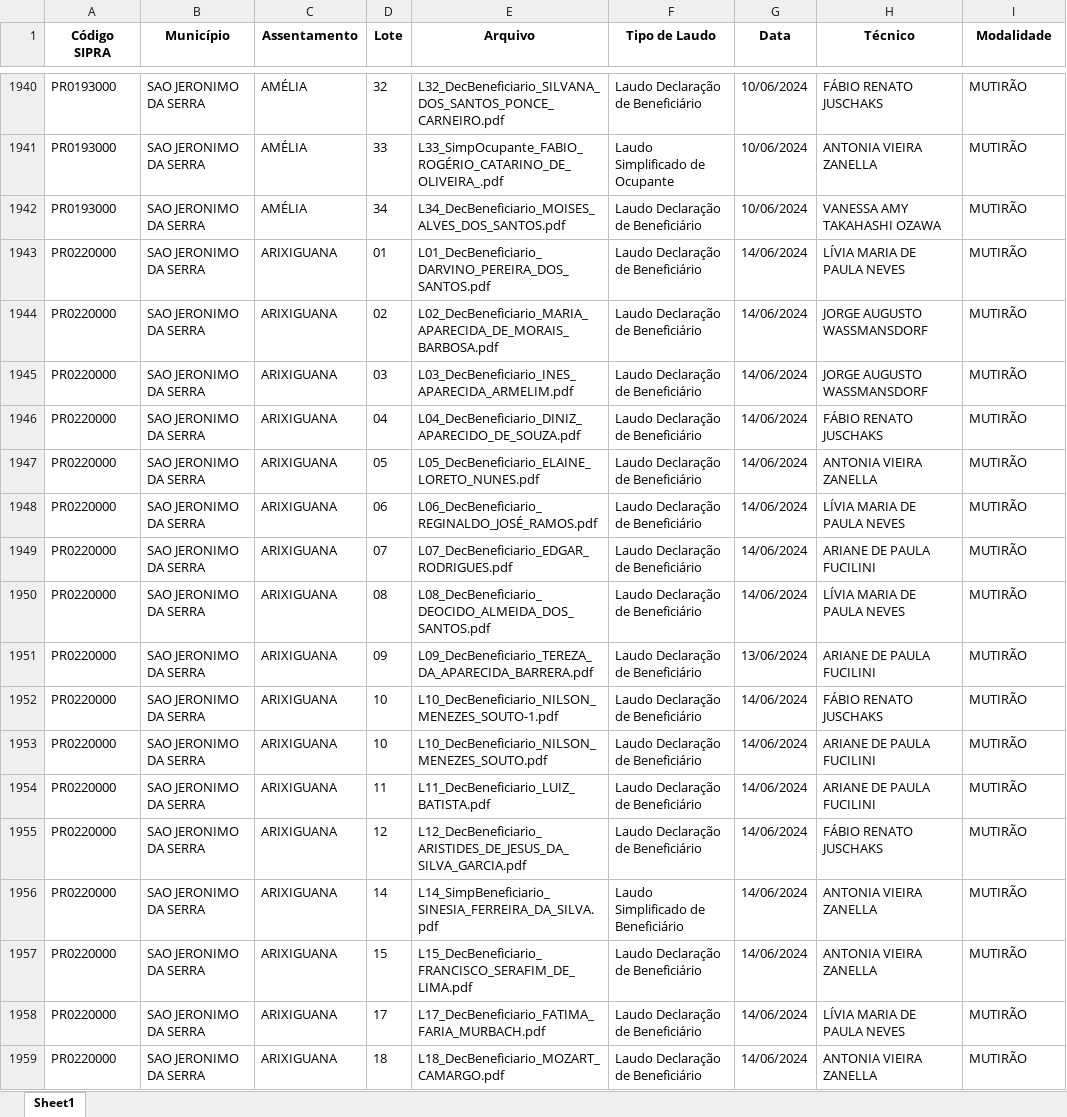
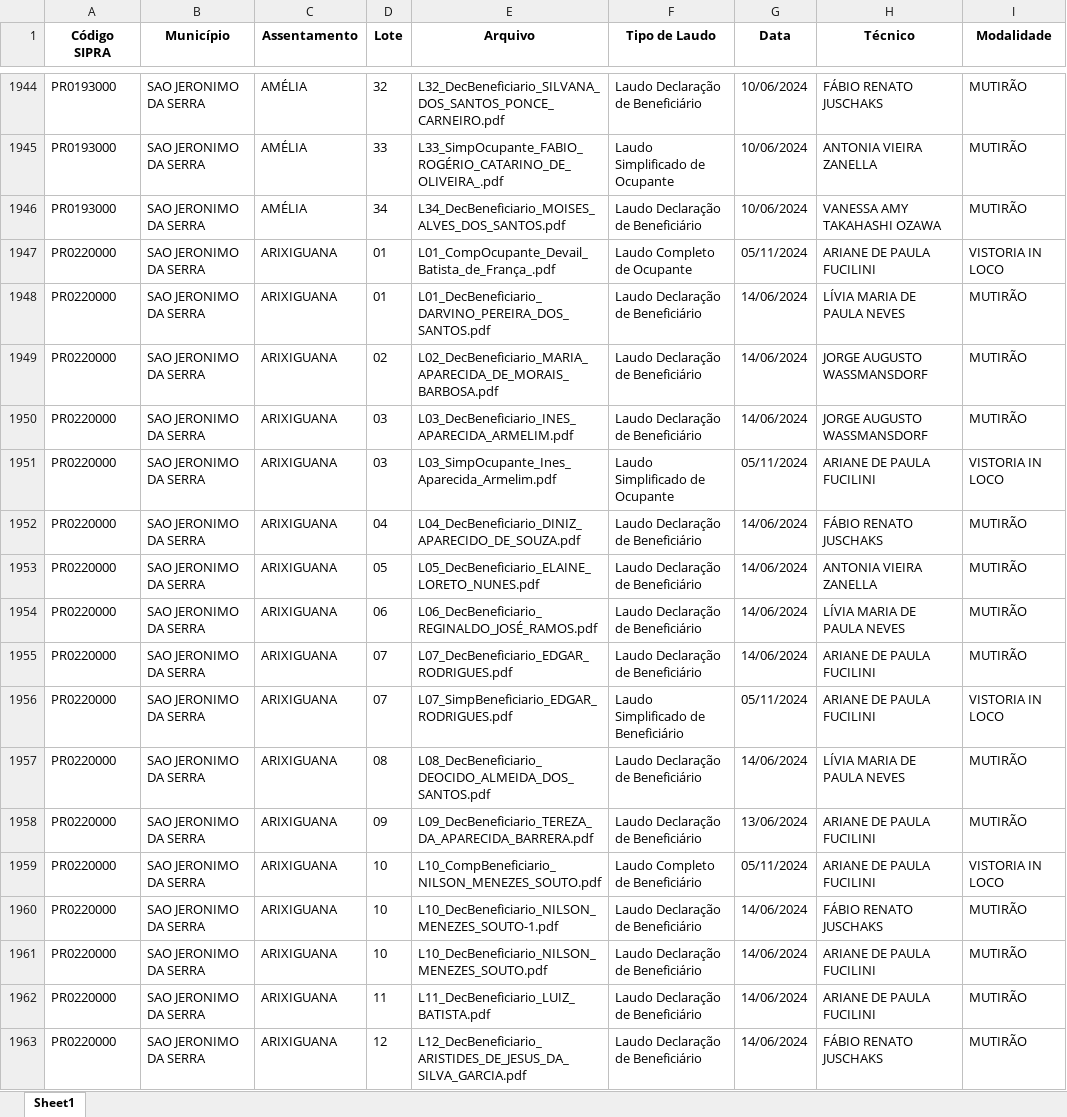
Before and after one commit to geotilageamb/dashboardgeral_so, an Excel workbook: 01_laudos_SO_infos.xlsx, sheet Sheet1, drawn as a sheet; only a part is shown, gaps mark what is left out; the shorter side is filled out with more unchanged rows; values as stored, in another font and other column widths than the file's, no borders; the diff covers the shown part only; the diff names each change by its address in the sheet, - before the commit and + after, or states it on an @@ line.

Commit message:
Atualização do arquivo de laudos

```diff
--- a/01_laudos_SO_infos.xlsx (sheet Sheet1)
+++ b/01_laudos_SO_infos.xlsx (sheet Sheet1)
+row 1947: PR0220000 | SAO JERONIMO DA SERRA | ARIXIGUANA | 01 | L01_CompOcupante_Devail_Batista_de_França_.pdf | Laudo Completo de Ocupante | 05/11/2024 | ARIANE DE PAULA FUCILINI | VISTORIA IN LOCO
+row 1951: PR0220000 | SAO JERONIMO DA SERRA | ARIXIGUANA | 03 | L03_SimpOcupante_Ines_Aparecida_Armelim.pdf | Laudo Simplificado de Ocupante | 05/11/2024 | ARIANE DE PAULA FUCILINI | VISTORIA IN LOCO
+row 1956: PR0220000 | SAO JERONIMO DA SERRA | ARIXIGUANA | 07 | L07_SimpBeneficiario_EDGAR_RODRIGUES.pdf | Laudo Simplificado de Beneficiário | 05/11/2024 | ARIANE DE PAULA FUCILINI | VISTORIA IN LOCO
+row 1959: PR0220000 | SAO JERONIMO DA SERRA | ARIXIGUANA | 10 | L10_CompBeneficiario_NILSON_MENEZES_SOUTO.pdf | Laudo Completo de Beneficiário | 05/11/2024 | ARIANE DE PAULA FUCILINI | VISTORIA IN LOCO
```
Also changed, not shown: 52 added rows and 3 edited cells elsewhere in this sheet.
